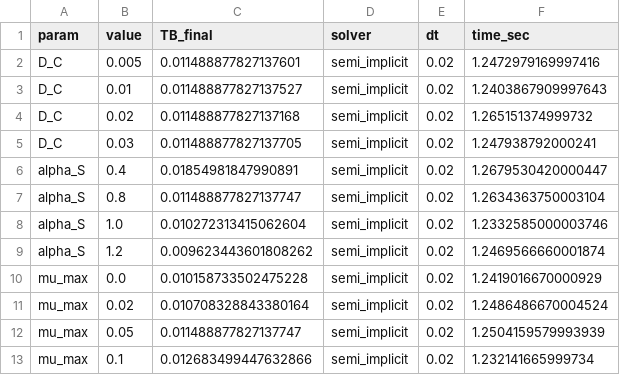
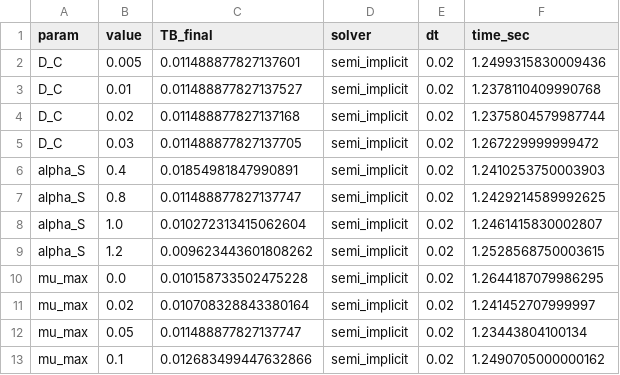
Before and after one commit to bl4drnnr/cytotoxic-drug-rd-model, a CSV file: out/param_sweep_basic.csv, drawn as a sheet.

```diff
--- a/out/param_sweep_basic.csv
+++ b/out/param_sweep_basic.csv
@@ -1,13 +1,13 @@
 param,value,TB_final,solver,dt,time_sec
-D_C,0.005,0.011488877827137601,semi_implicit,0.02,1.2472979169997416
-D_C,0.01,0.011488877827137527,semi_implicit,0.02,1.2403867909997643
-D_C,0.02,0.011488877827137168,semi_implicit,0.02,1.265151374999732
-D_C,0.03,0.011488877827137705,semi_implicit,0.02,1.247938792000241
-alpha_S,0.4,0.01854981847990891,semi_implicit,0.02,1.2679530420000447
-alpha_S,0.8,0.011488877827137747,semi_implicit,0.02,1.2634363750003104
-alpha_S,1.0,0.010272313415062604,semi_implicit,0.02,1.2332585000003746
-alpha_S,1.2,0.009623443601808262,semi_implicit,0.02,1.2469566660001874
-mu_max,0.0,0.010158733502475228,semi_implicit,0.02,1.2419016670000929
-mu_max,0.02,0.010708328843380164,semi_implicit,0.02,1.2486486670004524
-mu_max,0.05,0.011488877827137747,semi_implicit,0.02,1.2504159579993939
-mu_max,0.1,0.012683499447632866,semi_implicit,0.02,1.232141665999734
+D_C,0.005,0.011488877827137601,semi_implicit,0.02,1.2499315830009436
+D_C,0.01,0.011488877827137527,semi_implicit,0.02,1.2378110409990768
+D_C,0.02,0.011488877827137168,semi_implicit,0.02,1.2375804579987744
+D_C,0.03,0.011488877827137705,semi_implicit,0.02,1.267229999999472
+alpha_S,0.4,0.01854981847990891,semi_implicit,0.02,1.2410253750003903
+alpha_S,0.8,0.011488877827137747,semi_implicit,0.02,1.2429214589992625
+alpha_S,1.0,0.010272313415062604,semi_implicit,0.02,1.2461415830002807
+alpha_S,1.2,0.009623443601808262,semi_implicit,0.02,1.2528568750003615
+mu_max,0.0,0.010158733502475228,semi_implicit,0.02,1.2644187079986295
+mu_max,0.02,0.010708328843380164,semi_implicit,0.02,1.241452707999997
+mu_max,0.05,0.011488877827137747,semi_implicit,0.02,1.23443804100134
+mu_max,0.1,0.012683499447632866,semi_implicit,0.02,1.2490705000000162
```
Also changed, not shown: out/benchmark_resolutions.csv, out/extremes_summary.csv, 8 other files.
